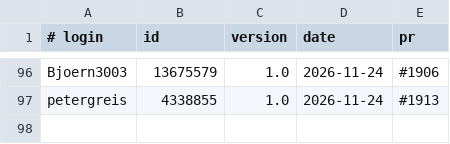
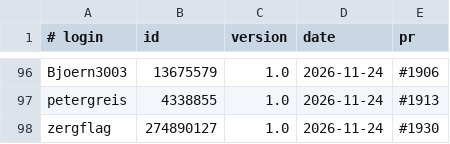
Before and after one commit to UCS-Care-Group/mailcraft, a TSV file: signatures.tsv, drawn as a sheet; only a part is shown, gaps mark what is left out.

```diff
--- a/signatures.tsv
+++ b/signatures.tsv
@@ -97 +97,2 @@ Bjoern3003	13675579	1.0	2026-11-24	#1906
 petergreis	4338855	1.0	2026-11-24	#1913
+zergflag	274890127	1.0	2026-11-24	#1930
```
